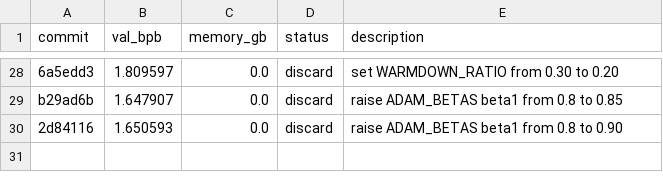
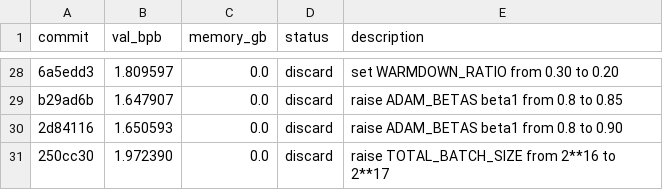
Before and after one commit to dicefuji/autoresearch-macos, a TSV file: results.tsv, drawn as a sheet; only a part is shown, gaps mark what is left out.

Commit message:
Log failed experiment: raise TOTAL_BATCH_SIZE from 2**16 to 2**17

```diff
--- a/results.tsv
+++ b/results.tsv
@@ -30 +30,2 @@ b29ad6b	1.647907	0.0	discard	raise ADAM_BETAS beta1 from 0.8 to 0.85
 2d84116	1.650593	0.0	discard	raise ADAM_BETAS beta1 from 0.8 to 0.90
+250cc30	1.972390	0.0	discard	raise TOTAL_BATCH_SIZE from 2**16 to 2**17
```
Also changed, not shown: 3 other files.
